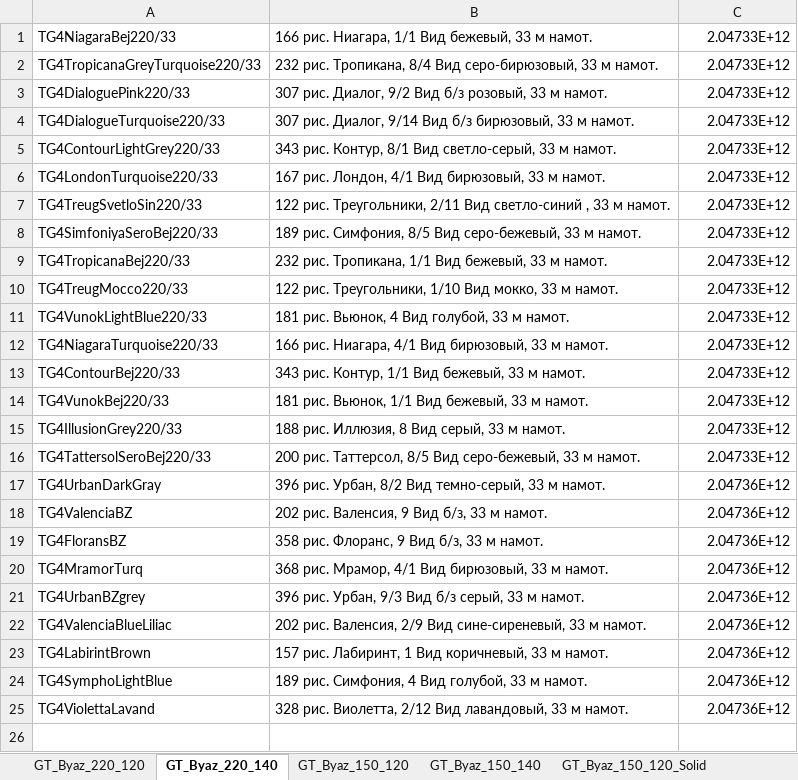
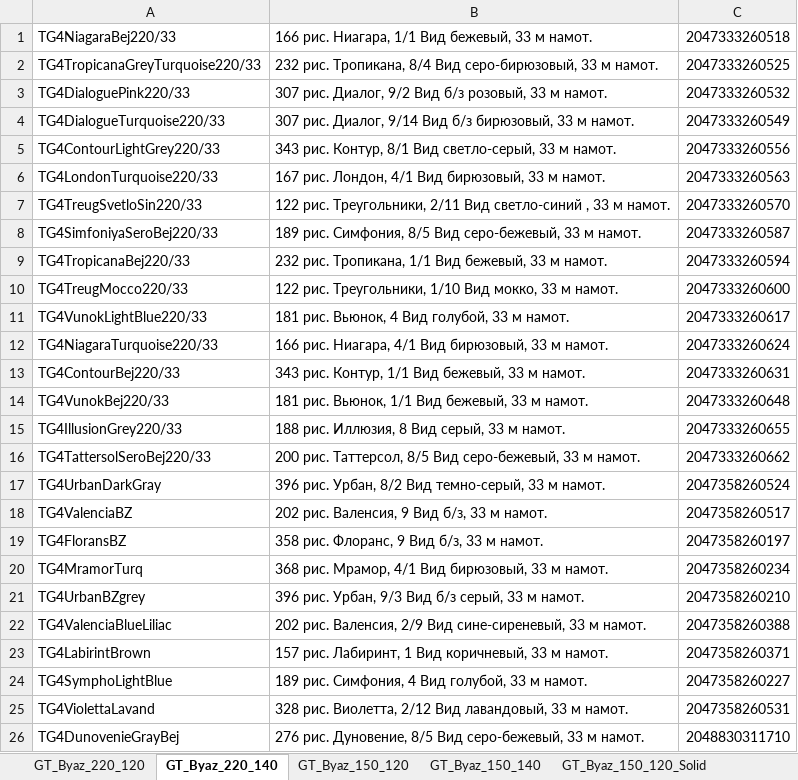
Before and after one commit to JUNKYASS/parse-fabric-stocks, an Excel workbook: data/mapping.xlsx, sheet GT_Byaz_220_140, drawn as a sheet; values as stored, in another font and other column widths than the file's, no borders; the diff names each change by its address in the sheet, - before the commit and + after, or states it on an @@ line.

```diff
--- a/data/mapping.xlsx (sheet GT_Byaz_220_140)
+++ b/data/mapping.xlsx (sheet GT_Byaz_220_140)
-C1: 2.04733E+12
+C1: 2047333260518
-C2: 2.04733E+12
+C2: 2047333260525
-C3: 2.04733E+12
+C3: 2047333260532
-C4: 2.04733E+12
+C4: 2047333260549
-C5: 2.04733E+12
+C5: 2047333260556
-C6: 2.04733E+12
+C6: 2047333260563
-C7: 2.04733E+12
+C7: 2047333260570
-C8: 2.04733E+12
+C8: 2047333260587
-C9: 2.04733E+12
+C9: 2047333260594
-C10: 2.04733E+12
+C10: 2047333260600
-C11: 2.04733E+12
+C11: 2047333260617
-C12: 2.04733E+12
+C12: 2047333260624
-C13: 2.04733E+12
+C13: 2047333260631
-C14: 2.04733E+12
+C14: 2047333260648
-C15: 2.04733E+12
+C15: 2047333260655
-C16: 2.04733E+12
+C16: 2047333260662
-C17: 2.04736E+12
+C17: 2047358260524
-C18: 2.04736E+12
+C18: 2047358260517
-C19: 2.04736E+12
+C19: 2047358260197
-C20: 2.04736E+12
+C20: 2047358260234
-C21: 2.04736E+12
+C21: 2047358260210
-C22: 2.04736E+12
+C22: 2047358260388
-C23: 2.04736E+12
+C23: 2047358260371
-C24: 2.04736E+12
+C24: 2047358260227
-C25: 2.04736E+12
+C25: 2047358260531
+row 26: TG4DunovenieGrayBej | 276 рис. Дуновение, 8/5 Вид серо-бежевый, 33 м намот. | 2048830311710
```
Also changed, not shown: sheet LB, sheet GT_Byaz_150_120, sheet TD, sheet GT_Byaz_150_140, sheet GT_Byaz_220_120, sheet GT_Byaz_150_140_Solid, 2 more sheets, other sheet tabs, data/ready_stocks/galtex-ozon-stocks-updated.xlsx, data/ready_stocks/galtex-wb-stocks-updated.xlsx, 2 other files.
